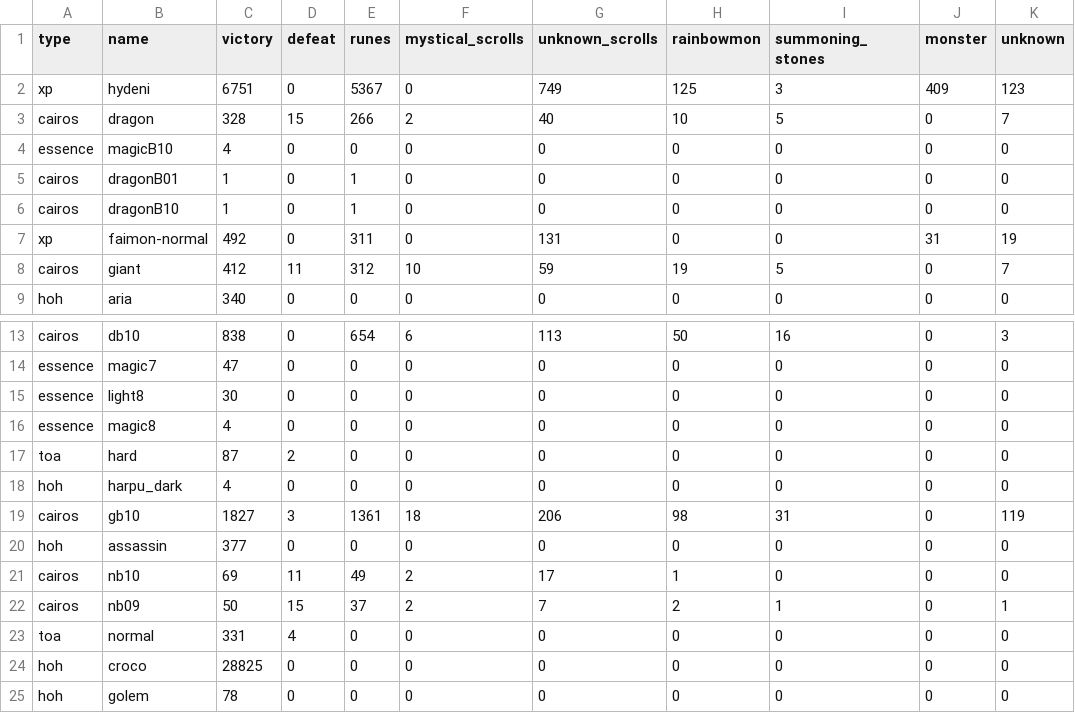
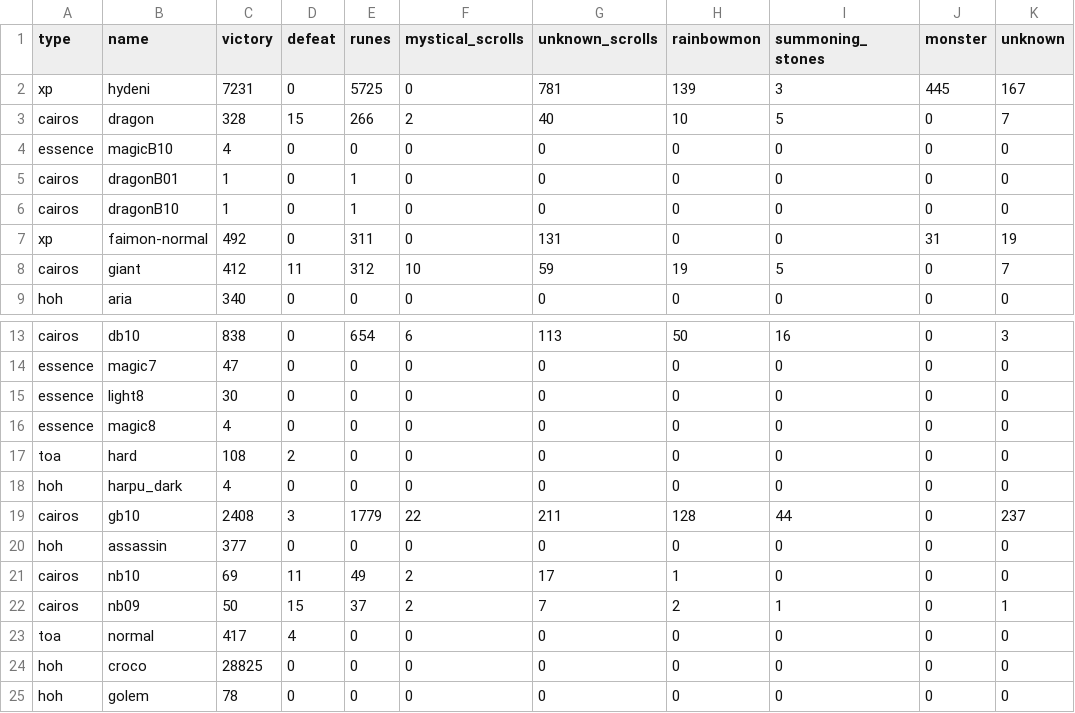
Before and after one commit to starcraft04/swauto, a CSV file: runefarming_stats.csv, drawn as a sheet; only a part is shown, gaps mark what is left out.

Commit message:
Correction on defeat in TOA to stop

```diff
--- a/runefarming_stats.csv
+++ b/runefarming_stats.csv
@@ -1,3 +1,3 @@
 type,name,victory,defeat,runes,mystical_scrolls,unknown_scrolls,rainbowmon,summoning_stones,monster,unknown
-xp,hydeni,6751,0,5367,0,749,125,3,409,123
+xp,hydeni,7231,0,5725,0,781,139,3,445,167
 cairos,dragon,328,15,266,2,40,10,5,0,7
@@ -16,5 +16,5 @@ essence,light8,30,0,0,0,0,0,0,0,0
 essence,magic8,4,0,0,0,0,0,0,0,0
-toa,hard,87,2,0,0,0,0,0,0,0
+toa,hard,108,2,0,0,0,0,0,0,0
 hoh,harpu_dark,4,0,0,0,0,0,0,0,0
-cairos,gb10,1827,3,1361,18,206,98,31,0,119
+cairos,gb10,2408,3,1779,22,211,128,44,0,237
 hoh,assassin,377,0,0,0,0,0,0,0,0
@@ -22,3 +22,3 @@ cairos,nb10,69,11,49,2,17,1,0,0,0
 cairos,nb09,50,15,37,2,7,2,1,0,1
-toa,normal,331,4,0,0,0,0,0,0,0
+toa,normal,417,4,0,0,0,0,0,0,0
 hoh,croco,28825,0,0,0,0,0,0,0,0
```
Also changed, not shown: 7 other files.
